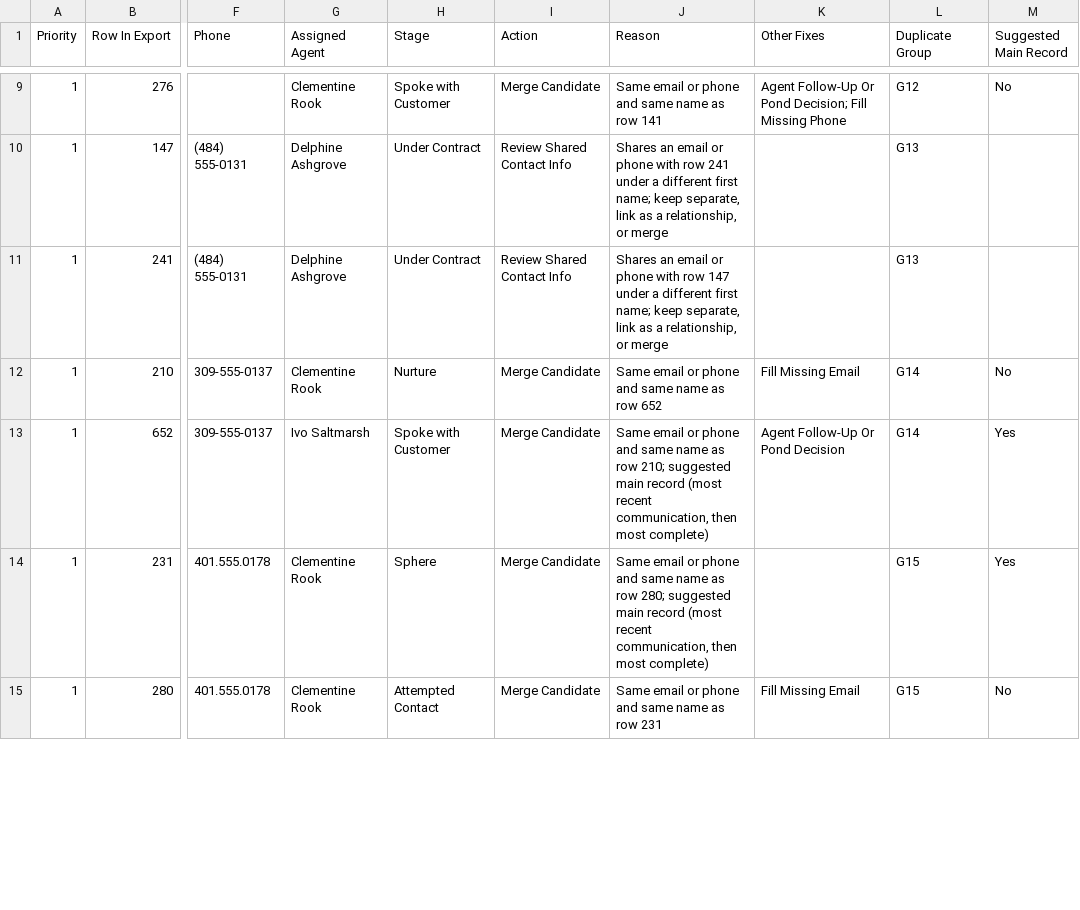
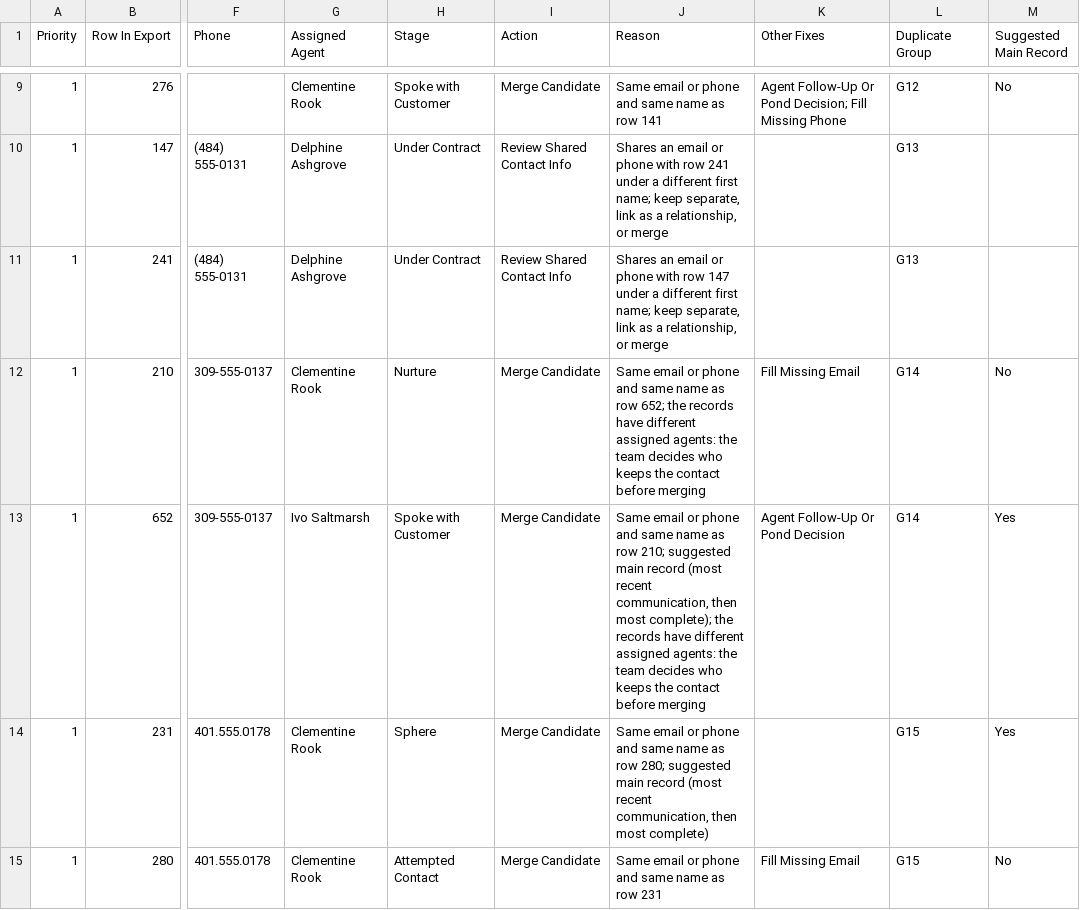
Before and after one commit to connor-leiva/amplified-impact-lms, a CSV file: skills/database-health-check/evals/runs/case-3/files/cleanup_worklist.csv, drawn as a sheet; only a part is shown, gaps mark what is left out; the diff covers the shown part only; the diff names each change by its address in the sheet, - before the commit and + after, or states it on an @@ line.

```diff
--- a/skills/database-health-check/evals/runs/case-3/files/cleanup_worklist.csv
+++ b/skills/database-health-check/evals/runs/case-3/files/cleanup_worklist.csv
-J12 (Reason): …as row 652
+J12 (Reason): …as row 652; the records have different assigned agents: the team decides who keeps the contact before merging
-J13 (Reason): …then most complete)
+J13 (Reason): …then most complete); the records have different assigned agents: the team decides who keeps the contact before merging
```
Also changed, not shown: 10 edited cells elsewhere in this file, skills/database-health-check/evals/runs/case-2/files/cleanup_worklist.csv, skills/database-health-check/evals/runs/practice/files/cleanup_worklist.csv, 26 other files.
